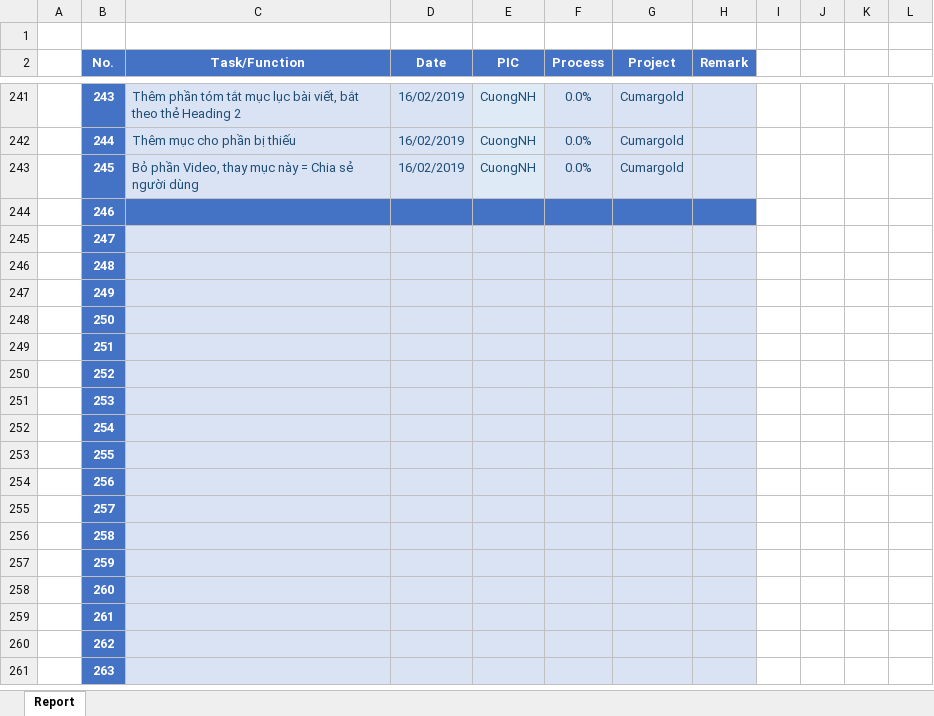
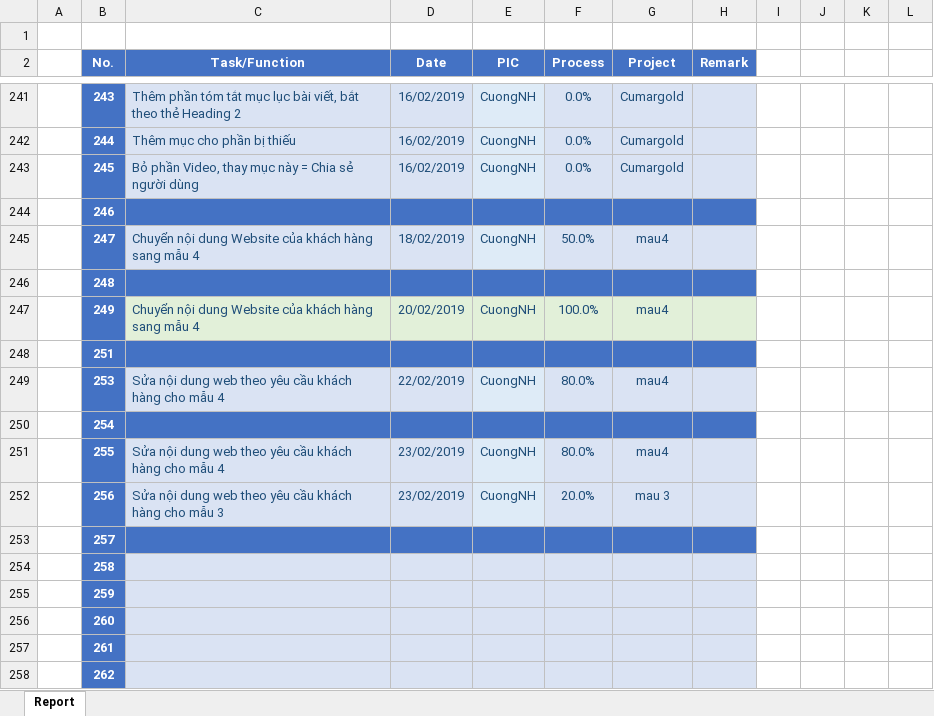
Before and after one commit to pcadev/Reports, an Excel workbook: DailyReport/DailyReport_CuongNH.xlsx, sheet Report, drawn as a sheet; only a part is shown, gaps mark what is left out; the shorter side is filled out with more unchanged rows; values as stored, in another font and other column widths than the file's, no borders; charts and pictures not drawn; removed rows and columns are numbered as before the commit, all else as after; the diff names each change by its address in the sheet, - before the commit and + after, or states it on an @@ line.

Commit message:
DailyReport_CuongNH

```diff
--- a/DailyReport/DailyReport_CuongNH.xlsx (sheet Report)
+++ b/DailyReport/DailyReport_CuongNH.xlsx (sheet Report)
-C245 (Task/Function): (empty)
+C245 (Task/Function): Chuyển nội dung Website của khách hàng sang mẫu 4
-D245 (Date): (empty)
+D245 (Date): 18/02/2019
-E245 (PIC): (empty)
+E245 (PIC): CuongNH
-F245 (Process): (empty)
+F245 (Process): 50.0%
-G245 (Project): (empty)
+G245 (Project): mau4
-C246:H246 fill: #DAE3F3
+C246:H246 fill: #4472C4
-C247 (Task/Function): (empty)
+C247 (Task/Function): Chuyển nội dung Website của khách hàng sang mẫu 4
-C247:H247 fill: #DAE3F3
+C247:H247 fill: #E2F0D9
-D247 (Date): (empty)
+D247 (Date): 20/02/2019
-E247 (PIC): (empty)
+E247 (PIC): CuongNH
-F247 (Process): (empty)
+F247 (Process): 100.0%
-G247 (Project): (empty)
+G247 (Project): mau4
-row 248:  | 250
-C248:H248 fill: #DAE3F3
+C248:H248 fill: #4472C4
-row 250:  | 252
-C249 (Task/Function): (empty)
+C249 (Task/Function): Sửa nội dung web theo yêu cầu khách hàng cho mẫu 4
-D249 (Date): (empty)
+D249 (Date): 22/02/2019
-E249 (PIC): (empty)
+E249 (PIC): CuongNH
-F249 (Process): (empty)
+F249 (Process): 80.0%
-G249 (Project): (empty)
+G249 (Project): mau4
-C250:H250 fill: #DAE3F3
+C250:H250 fill: #4472C4
-C251 (Task/Function): (empty)
+C251 (Task/Function): Sửa nội dung web theo yêu cầu khách hàng cho mẫu 4
-D251:D252 (Date): (empty)
+D251:D252 (Date): 23/02/2019
-E251:E252 (PIC): (empty)
+E251:E252 (PIC): CuongNH
-F251 (Process): (empty)
+F251 (Process): 80.0%
-G251 (Project): (empty)
+G251 (Project): mau4
-C252 (Task/Function): (empty)
+C252 (Task/Function): Sửa nội dung web theo yêu cầu khách hàng cho mẫu 3
-F252 (Process): (empty)
+F252 (Process): 20.0%
-G252 (Project): (empty)
+G252 (Project): mau 3
-C253:H253 fill: #DAE3F3
+C253:H253 fill: #4472C4
```
